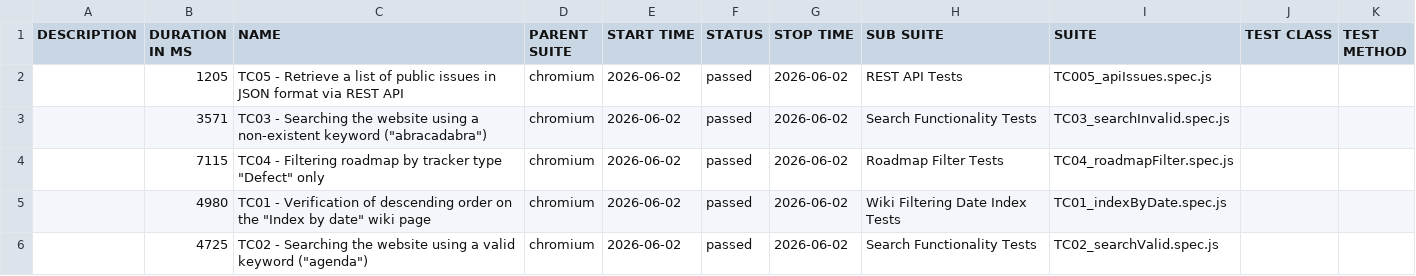
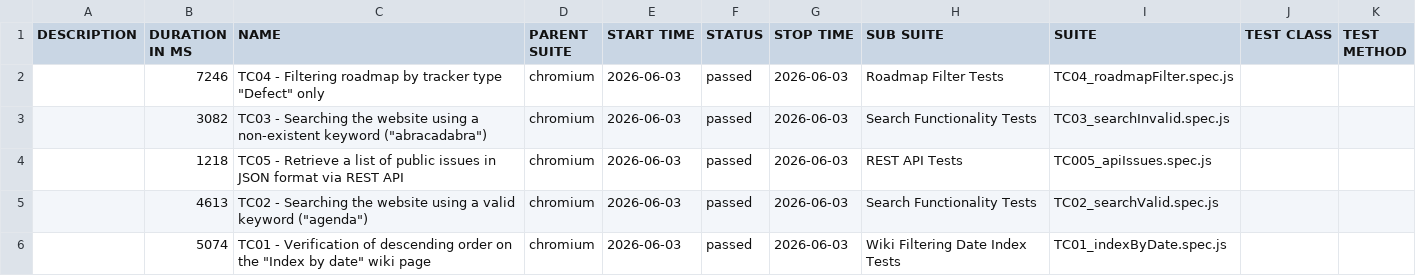
Before and after one commit to VoloshynVolodymyr/redmine-playwright-tests, a CSV file: data/suites.csv, drawn as a sheet.

```diff
--- a/data/suites.csv
+++ b/data/suites.csv
@@ -1,6 +1,6 @@
 "DESCRIPTION","DURATION IN MS","NAME","PARENT SUITE","START TIME","STATUS","STOP TIME","SUB SUITE","SUITE","TEST CLASS","TEST METHOD"
-"","1205","TC05 - Retrieve a list of public issues in JSON format via REST API","chromium","2026-06-02","passed","2026-06-02","REST API Tests","TC005_apiIssues.spec.js","",""
-"","3571","TC03 - Searching the website using a non-existent keyword (""abracadabra"")","chromium","2026-06-02","passed","2026-06-02","Search Functionality Tests","TC03_searchInvalid.spec.js","",""
-"","7115","TC04 - Filtering roadmap by tracker type ""Defect"" only","chromium","2026-06-02","passed","2026-06-02","Roadmap Filter Tests","TC04_roadmapFilter.spec.js","",""
-"","4980","TC01 - Verification of descending order on the ""Index by date"" wiki page","chromium","2026-06-02","passed","2026-06-02","Wiki Filtering Date Index Tests","TC01_indexByDate.spec.js","",""
-"","4725","TC02 - Searching the website using a valid keyword (""agenda"")","chromium","2026-06-02","passed","2026-06-02","Search Functionality Tests","TC02_searchValid.spec.js","",""
+"","7246","TC04 - Filtering roadmap by tracker type ""Defect"" only","chromium","2026-06-03","passed","2026-06-03","Roadmap Filter Tests","TC04_roadmapFilter.spec.js","",""
+"","3082","TC03 - Searching the website using a non-existent keyword (""abracadabra"")","chromium","2026-06-03","passed","2026-06-03","Search Functionality Tests","TC03_searchInvalid.spec.js","",""
+"","1218","TC05 - Retrieve a list of public issues in JSON format via REST API","chromium","2026-06-03","passed","2026-06-03","REST API Tests","TC005_apiIssues.spec.js","",""
+"","4613","TC02 - Searching the website using a valid keyword (""agenda"")","chromium","2026-06-03","passed","2026-06-03","Search Functionality Tests","TC02_searchValid.spec.js","",""
+"","5074","TC01 - Verification of descending order on the ""Index by date"" wiki page","chromium","2026-06-03","passed","2026-06-03","Wiki Filtering Date Index Tests","TC01_indexByDate.spec.js","",""
```
Also changed, not shown: 23 other files.
